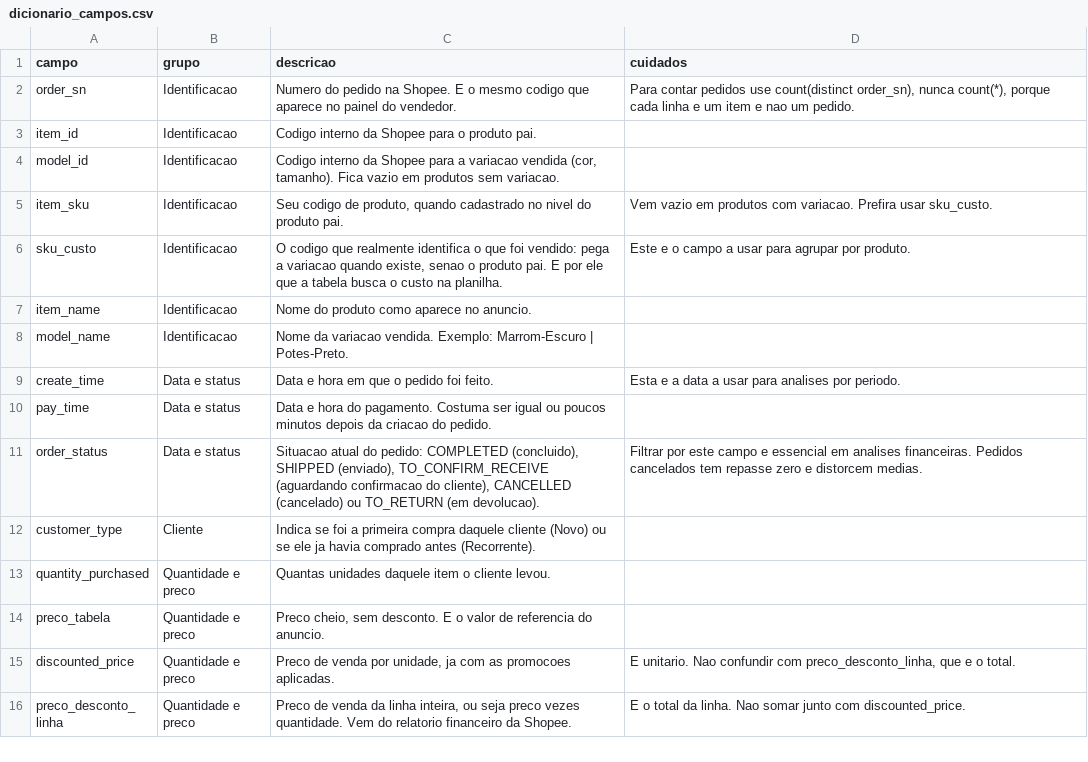
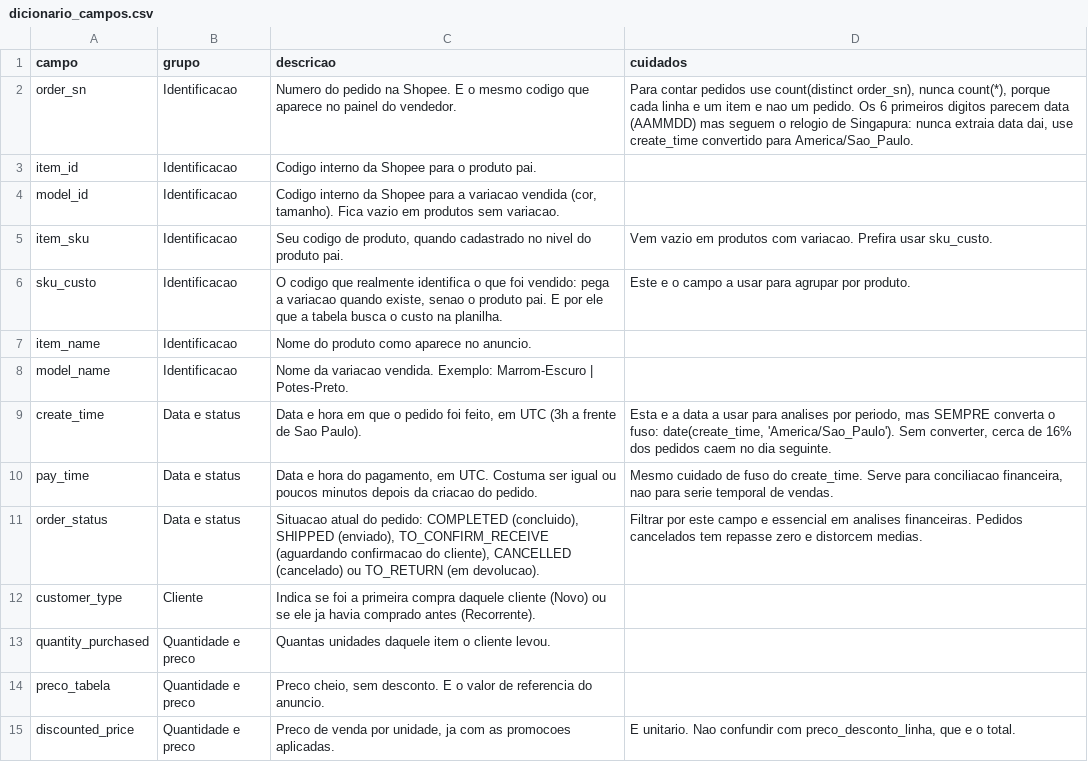
Before and after one commit to bhalencar/data-pipeline, a CSV file: dbt/seeds/dicionario_campos.csv, drawn as a sheet; only a part is shown; the shorter side is filled out with more unchanged rows.

Commit message:
Docs: README do repositorio e correcao de fuso no dicionario
README estava vazio (0 bytes). Agora e a porta de entrada tecnica:
arquitetura, execucao, as superficies do dicionario, armadilhas e
manutencao com data marcada.

Fuso horario: create_time e pay_time sao UTC. O dia comercial e
Brasilia, verificado contra o painel da Shopee com o pedido
260130CHJ981HS (painel mostra 29/01 21:13, warehouse guarda
30/01 00:13 UTC). Sem a conversao, 15 dos 95 pedidos caem em
outro dia. Totais mensais nao mudam.

order_sn: os 6 primeiros digitos parecem AAMMDD mas seguem o
relogio de Singapura. 95 de 95 pedidos batem com Singapura,
28 com Brasilia. Nao extrair data do numero do pedido.

gitignore: .claude/

```diff
--- a/dbt/seeds/dicionario_campos.csv
+++ b/dbt/seeds/dicionario_campos.csv
@@ -1,3 +1,3 @@
 campo,grupo,descricao,cuidados
-order_sn,Identificacao,"Numero do pedido na Shopee. E o mesmo codigo que aparece no painel do vendedor.","Para contar pedidos use count(distinct order_sn), nunca count(*), porque cada linha e um item e nao um pedido."
+order_sn,Identificacao,"Numero do pedido na Shopee. E o mesmo codigo que aparece no painel do vendedor.","Para contar pedidos use count(distinct order_sn), nunca count(*), porque cada linha e um item e nao um pedido. Os 6 primeiros digitos parecem data (AAMMDD) mas seguem o relogio de Singapura: nunca extraia data dai, use create_time convertido para America/Sao_Paulo."
 item_id,Identificacao,"Codigo interno da Shopee para o produto pai.",""
@@ -8,4 +8,4 @@ item_name,Identificacao,"Nome do produto como aparece no anuncio.",""
 model_name,Identificacao,"Nome da variacao vendida. Exemplo: Marrom-Escuro | Potes-Preto.",""
-create_time,Data e status,"Data e hora em que o pedido foi feito.","Esta e a data a usar para analises por periodo."
-pay_time,Data e status,"Data e hora do pagamento. Costuma ser igual ou poucos minutos depois da criacao do pedido.",""
+create_time,Data e status,"Data e hora em que o pedido foi feito, em UTC (3h a frente de Sao Paulo).","Esta e a data a usar para analises por periodo, mas SEMPRE converta o fuso: date(create_time, 'America/Sao_Paulo'). Sem converter, cerca de 16% dos pedidos caem no dia seguinte."
+pay_time,Data e status,"Data e hora do pagamento, em UTC. Costuma ser igual ou poucos minutos depois da criacao do pedido.","Mesmo cuidado de fuso do create_time. Serve para conciliacao financeira, nao para serie temporal de vendas."
 order_status,Data e status,"Situacao atual do pedido: COMPLETED (concluido), SHIPPED (enviado), TO_CONFIRM_RECEIVE (aguardando confirmacao do cliente), CANCELLED (cancelado) ou TO_RETURN (em devolucao).","Filtrar por este campo e essencial em analises financeiras. Pedidos cancelados tem repasse zero e distorcem medias."
```
Also changed, not shown: 3 other files.
